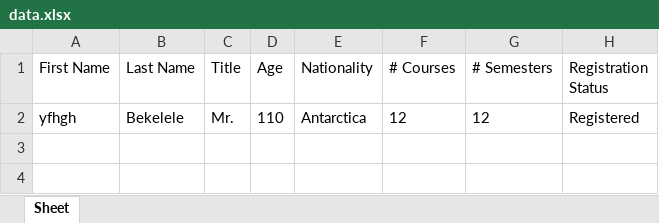
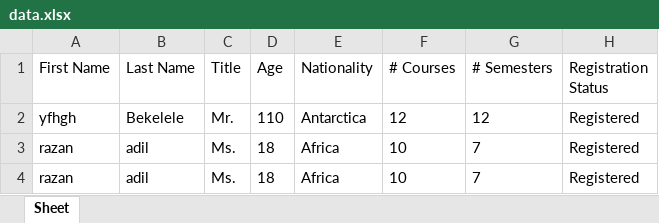
Before and after one commit to rrazan55/tkinter, an Excel workbook: data.xlsx, sheet Sheet, drawn as a sheet; values as stored, in another font and other column widths than the file's, no borders; the diff names each change by its address in the sheet, - before the commit and + after, or states it on an @@ line.

```diff
--- a/data.xlsx (sheet Sheet)
+++ b/data.xlsx (sheet Sheet)
+row 3: razan | adil | Ms. | 18 | Africa | 10 | 7 | Registered
+row 4: razan | adil | Ms. | 18 | Africa | 10 | 7 | Registered
```
Also changed, not shown: 2 other files.
